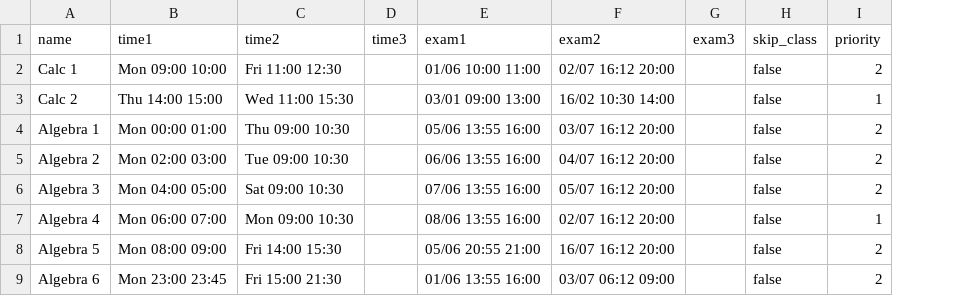
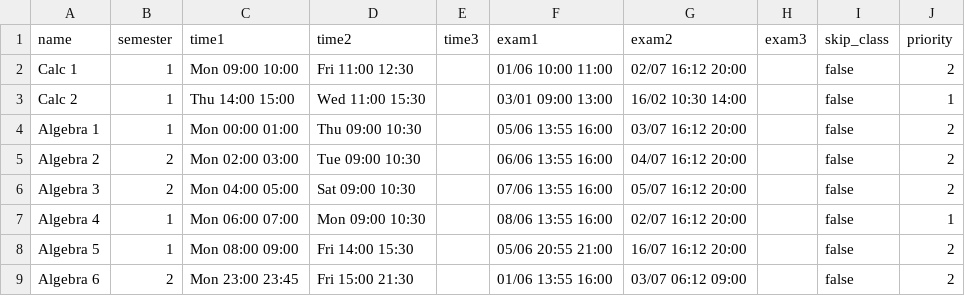
Before and after one commit to Tukankamon/cloverlap, a CSV file: example.csv, drawn as a sheet; the diff names each change by its address in the sheet, - before the commit and + after, or states it on an @@ line.

```diff
--- a/example.csv
+++ b/example.csv
+column B (semester), rows 2-9: 1 | 1 | 1 | 2 | 2 | 1 | 1 | 2
```
Also changed, not shown: 9 other files.
